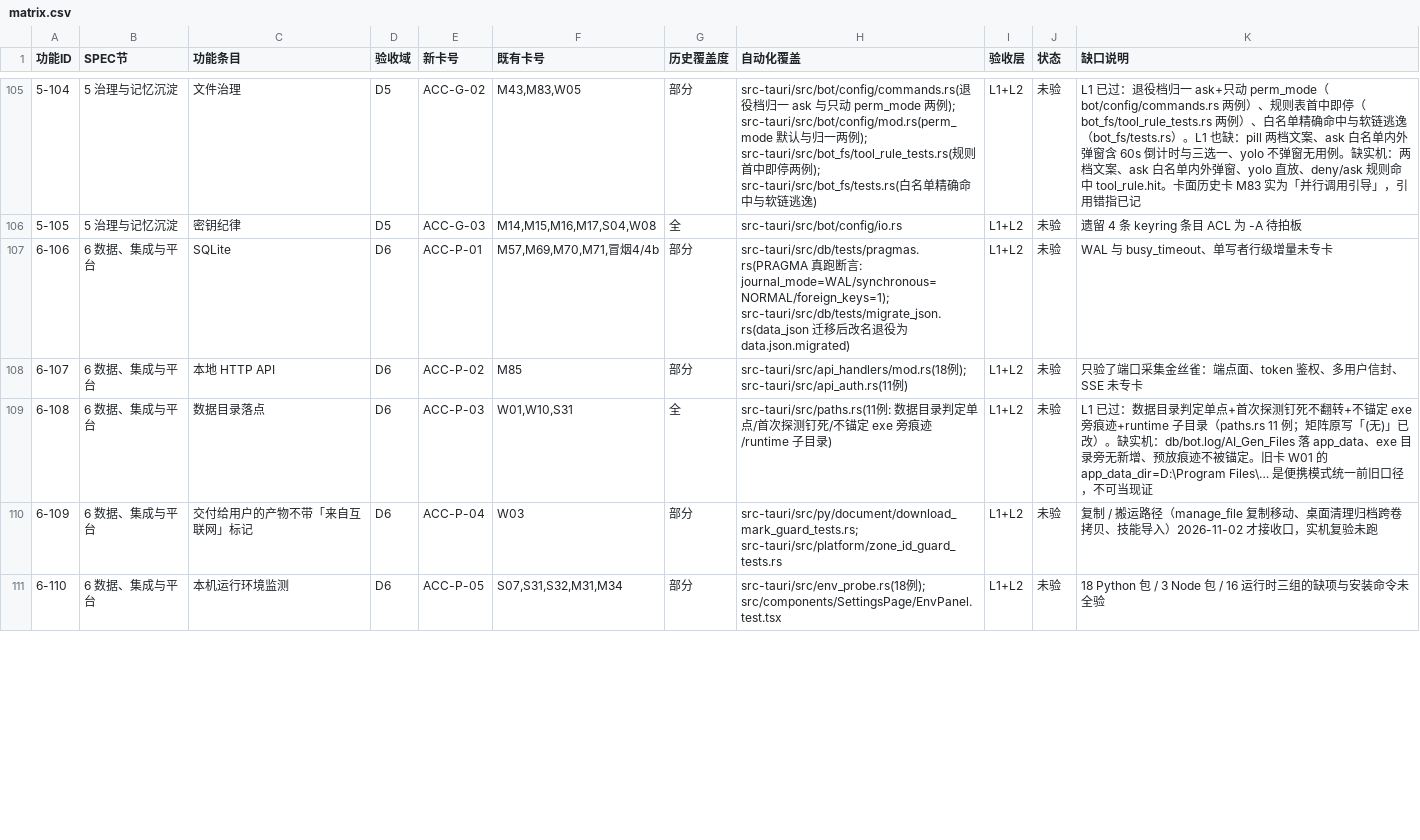
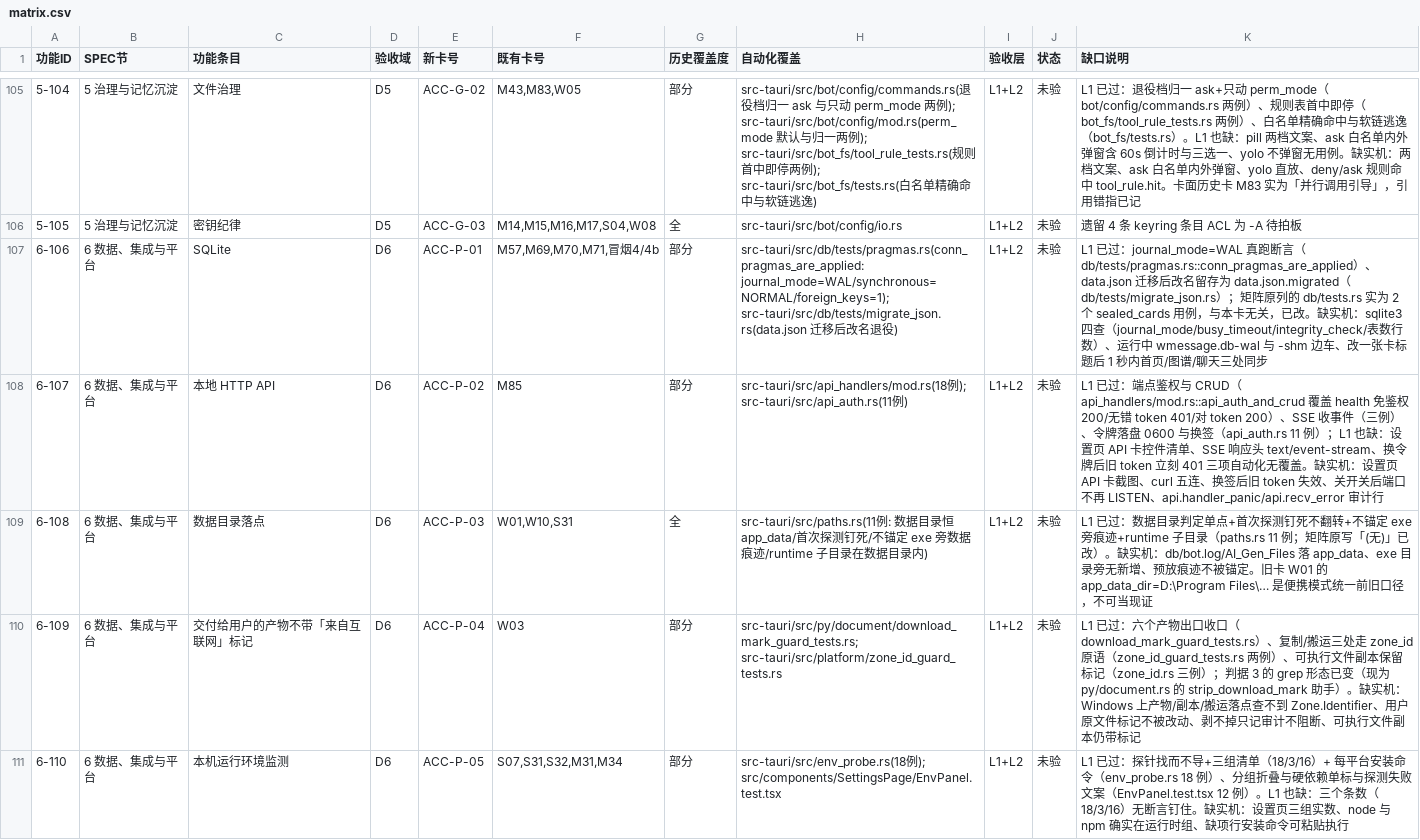
Before and after one commit to BLAGICLAB/WMessage, a CSV file: docs/acceptance/matrix.csv, drawn as a sheet; only a part is shown, gaps mark what is left out; the diff covers the shown part only.

Commit message:
docs(acceptance): 第 3 组核验回填——6-119 标通过 + 11 行缺口说明 + 5 行自动化覆盖修正
6-119（定时作业执行档与预演）标通过：实机 2026-11-04 报告 §四 M155 切档
持久化、M156 到点预演（提案卡落看板、无会话无模型调用、sched_job_preview
审计）、M158 存量/NULL 作业照常执行、M160 预演不改作业徽标全 PASS。
残留：D-4 修复后 M157「立即执行」实机复验未跑、M159 通知失败半未构造。

6-106/107/109/110/111/113/114/115/116/117/120 的缺口说明改为「L1 已过
（引用用例）+ L1 也缺什么 + 缺实机什么」。其中两条是代码真缺口而非只缺
用例：6-114 的 a11y 基线（ConfirmMap 全文无 aria/role，Modal 把语义留给
调用方而调用方没给）、6-115 的判据 2（停止后子 agent 行级联转 cancelled
在所列文件无用例）。

自动化覆盖列修正 5 行（6-106 的 WAL 断言在 db/tests/pragmas.rs 而非所
列的 db/tests.rs；6-108/6-111 漏列 paths.rs 与 migration/mod.rs、ops.rs；
6-115 例数 12/4 实为 10/6；6-122 漏列 TracePanel.test.tsx）。

```diff
--- a/docs/acceptance/matrix.csv
+++ b/docs/acceptance/matrix.csv
@@ -106,6 +106,6 @@
 5-105,5 治理与记忆沉淀,密钥纪律,D5,ACC-G-03,"M14,M15,M16,M17,S04,W08",全,src-tauri/src/bot/config/io.rs,L1+L2,未验,遗留 4 条 keyring 条目 ACL 为 -A 待拍板
-6-106,6 数据、集成与平台,SQLite,D6,ACC-P-01,"M57,M69,M70,M71,冒烟4/4b",部分,src-tauri/src/db/tests/pragmas.rs(PRAGMA 真跑断言: journal_mode=WAL/synchronous=NORMAL/foreign_keys=1); src-tauri/src/db/tests/migrate_json.rs(data_json 迁移后改名退役为 data.json.migrated),L1+L2,未验,WAL 与 busy_timeout、单写者行级增量未专卡
-6-107,6 数据、集成与平台,本地 HTTP API,D6,ACC-P-02,M85,部分,src-tauri/src/api_handlers/mod.rs(18例); src-tauri/src/api_auth.rs(11例),L1+L2,未验,只验了端口采集金丝雀：端点面、token 鉴权、多用户信封、SSE 未专卡
-6-108,6 数据、集成与平台,数据目录落点,D6,ACC-P-03,"W01,W10,S31",全,src-tauri/src/paths.rs(11例: 数据目录判定单点/首次探测钉死/不锚定 exe 旁痕迹/runtime 子目录),L1+L2,未验,L1 已过：数据目录判定单点+首次探测钉死不翻转+不锚定 exe 旁痕迹+runtime 子目录（paths.rs 11 例；矩阵原写「(无)」已改）。缺实机：db/bot.log/AI_Gen_Files 落 app_data、exe 目录旁无新增、预放痕迹不被锚定。旧卡 W01 的 app_data_dir=D:\Program Files\… 是便携模式统一前旧口径，不可当现证
-6-109,6 数据、集成与平台,交付给用户的产物不带「来自互联网」标记,D6,ACC-P-04,W03,部分,src-tauri/src/py/document/download_mark_guard_tests.rs; src-tauri/src/platform/zone_id_guard_tests.rs,L1+L2,未验,复制 / 搬运路径（manage_file 复制移动、桌面清理归档跨卷拷贝、技能导入）2026-11-02 才接收口，实机复验未跑
-6-110,6 数据、集成与平台,本机运行环境监测,D6,ACC-P-05,"S07,S31,S32,M31,M34",部分,src-tauri/src/env_probe.rs(18例); src/components/SettingsPage/EnvPanel.test.tsx,L1+L2,未验,18 Python 包 / 3 Node 包 / 16 运行时三组的缺项与安装命令未全验
+6-106,6 数据、集成与平台,SQLite,D6,ACC-P-01,"M57,M69,M70,M71,冒烟4/4b",部分,src-tauri/src/db/tests/pragmas.rs(conn_pragmas_are_applied: journal_mode=WAL/synchronous=NORMAL/foreign_keys=1); src-tauri/src/db/tests/migrate_json.rs(data.json 迁移后改名退役),L1+L2,未验,L1 已过：journal_mode=WAL 真跑断言（db/tests/pragmas.rs::conn_pragmas_are_applied）、data.json 迁移后改名留存为 data.json.migrated（db/tests/migrate_json.rs）；矩阵原列的 db/tests.rs 实为 2 个 sealed_cards 用例，与本卡无关，已改。缺实机：sqlite3 四查（journal_mode/busy_timeout/integrity_check/表数行数）、运行中 wmessage.db-wal 与 -shm 边车、改一张卡标题后 1 秒内首页/图谱/聊天三处同步
+6-107,6 数据、集成与平台,本地 HTTP API,D6,ACC-P-02,M85,部分,src-tauri/src/api_handlers/mod.rs(18例); src-tauri/src/api_auth.rs(11例),L1+L2,未验,L1 已过：端点鉴权与 CRUD（api_handlers/mod.rs::api_auth_and_crud 覆盖 health 免鉴权 200/无错 token 401/对 token 200）、SSE 收事件（三例）、令牌落盘 0600 与换签（api_auth.rs 11 例）；L1 也缺：设置页 API 卡控件清单、SSE 响应头 text/event-stream、换令牌后旧 token 立刻 401 三项自动化无覆盖。缺实机：设置页 API 卡截图、curl 五连、换签后旧 token 失效、关开关后端口不再 LISTEN、api.handler_panic/api.recv_error 审计行
+6-108,6 数据、集成与平台,数据目录落点,D6,ACC-P-03,"W01,W10,S31",全,src-tauri/src/paths.rs(11例: 数据目录恒 app_data/首次探测钉死/不锚定 exe 旁数据痕迹/runtime 子目录在数据目录内),L1+L2,未验,L1 已过：数据目录判定单点+首次探测钉死不翻转+不锚定 exe 旁痕迹+runtime 子目录（paths.rs 11 例；矩阵原写「(无)」已改）。缺实机：db/bot.log/AI_Gen_Files 落 app_data、exe 目录旁无新增、预放痕迹不被锚定。旧卡 W01 的 app_data_dir=D:\Program Files\… 是便携模式统一前旧口径，不可当现证
+6-109,6 数据、集成与平台,交付给用户的产物不带「来自互联网」标记,D6,ACC-P-04,W03,部分,src-tauri/src/py/document/download_mark_guard_tests.rs; src-tauri/src/platform/zone_id_guard_tests.rs,L1+L2,未验,L1 已过：六个产物出口收口（download_mark_guard_tests.rs）、复制/搬运三处走 zone_id 原语（zone_id_guard_tests.rs 两例）、可执行文件副本保留标记（zone_id.rs 三例）；判据 3 的 grep 形态已变（现为 py/document.rs 的 strip_download_mark 助手）。缺实机：Windows 上产物/副本/搬运落点查不到 Zone.Identifier、用户原文件标记不被改动、剥不掉只记审计不阻断、可执行文件副本仍带标记
+6-110,6 数据、集成与平台,本机运行环境监测,D6,ACC-P-05,"S07,S31,S32,M31,M34",部分,src-tauri/src/env_probe.rs(18例); src/components/SettingsPage/EnvPanel.test.tsx,L1+L2,未验,L1 已过：探针找而不导+三组清单（18/3/16）+ 每平台安装命令（env_probe.rs 18 例）、分组折叠与硬依赖单标与探测失败文案（EnvPanel.test.tsx 12 例）。L1 也缺：三个条数（18/3/16）无断言钉住。缺实机：设置页三组实数、node 与 npm 确实在运行时组、缺项行安装命令可粘贴执行
```
Also changed, not shown: 12 edited cells elsewhere in this file.
